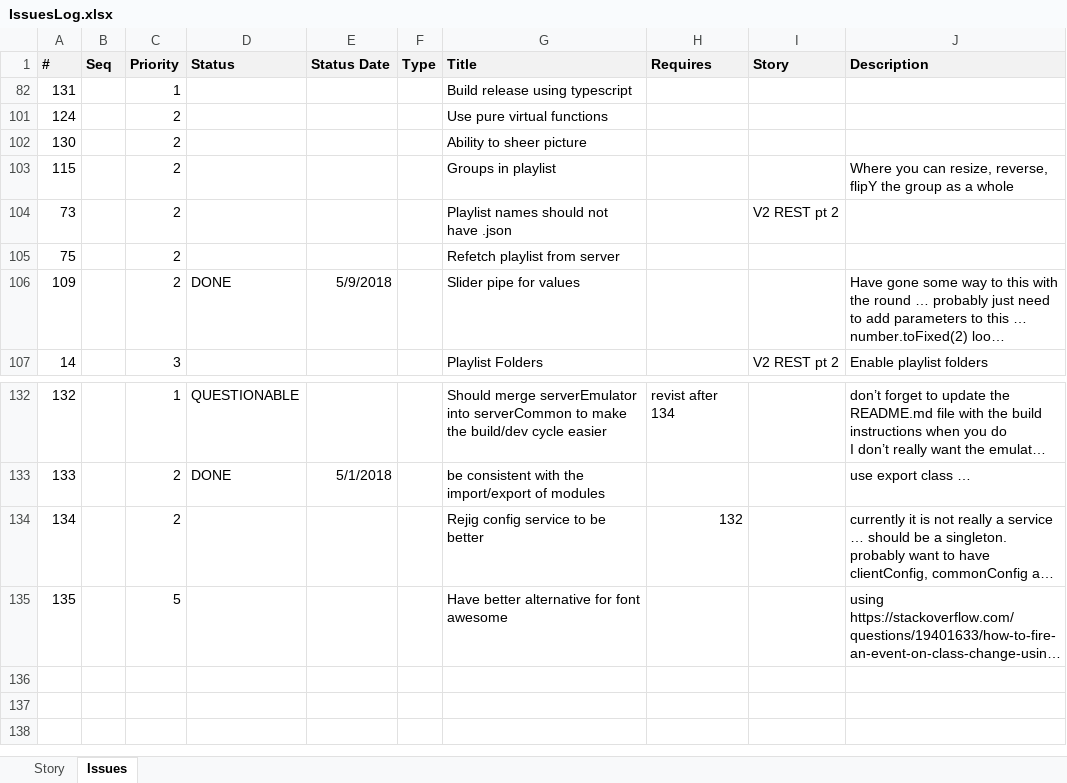
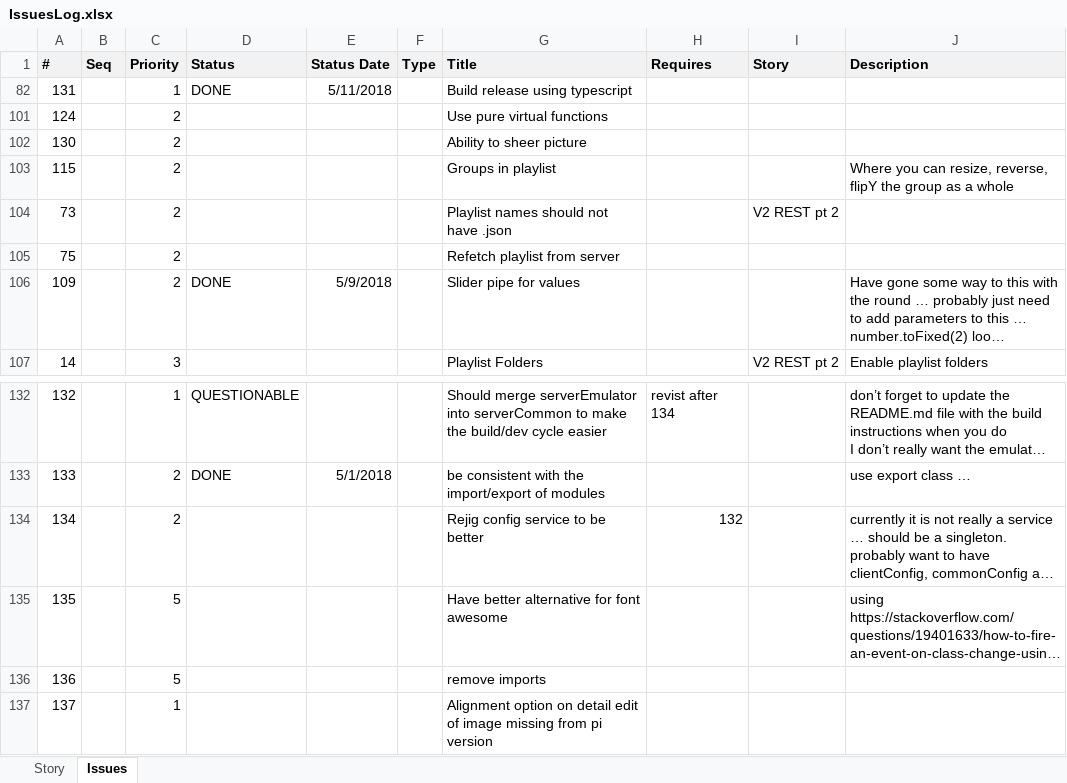
Before and after one commit to ownimage/piWriter, an Excel workbook: IssuesLog.xlsx, sheet Issues, drawn as a sheet; only a part is shown, gaps mark what is left out; long unchanged cells end in …; values as stored, in another font and other column widths than the file's, no borders; the diff names each change by its address in the sheet, - before the commit and + after, or states it on an @@ line.

Commit message:
Issue #131 build type script release

```diff
--- a/IssuesLog.xlsx (sheet Issues)
+++ b/IssuesLog.xlsx (sheet Issues)
-D82 (Status): (empty)
+D82 (Status): DONE
-E82 (Status Date): (empty)
+E82 (Status Date): 5/11/2018
+row 136: 136 |  | 5 |  |  |  | remove imports
+row 137: 137 |  | 1 |  |  |  | Alignment option on detail edit of image missing from pi version
```
Also changed, not shown: 29 other files.
